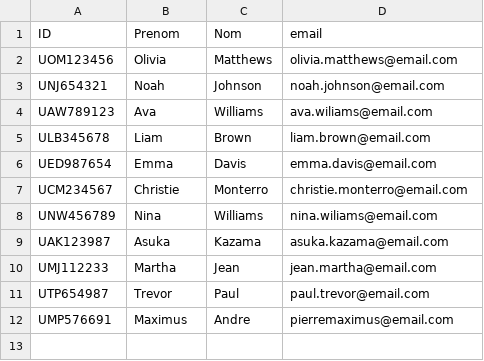
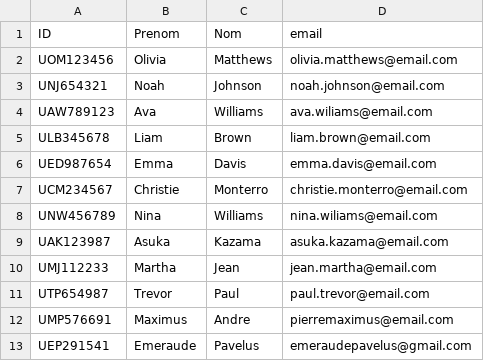
Before and after one commit to EdPatrice/gestion-bibliotheque-python, a CSV file: database/utilisateurs.csv, drawn as a sheet; the diff names each change by its address in the sheet, - before the commit and + after, or states it on an @@ line.

```diff
--- a/database/utilisateurs.csv
+++ b/database/utilisateurs.csv
+row 13: UEP291541 | Emeraude | Pavelus | emeraudepavelus@gmail.com
```
Also changed, not shown: database/emprunts.csv, 2 other files.
